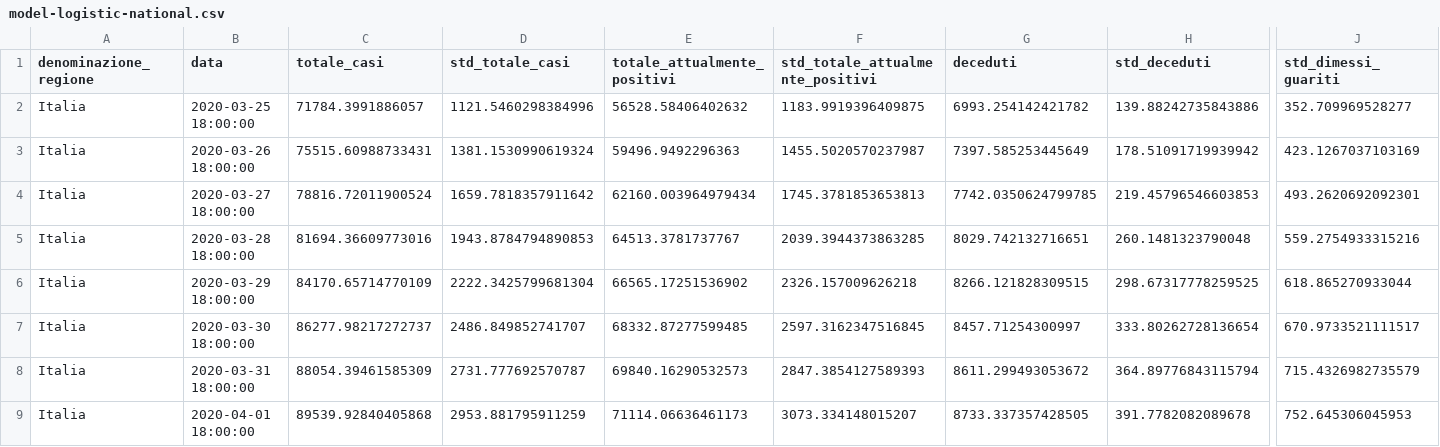
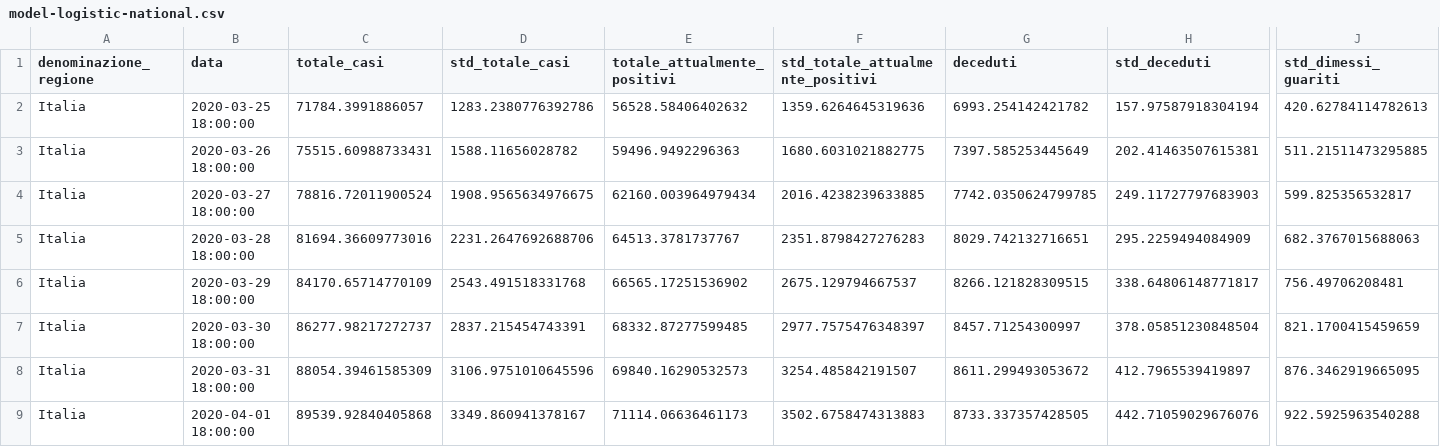
Before and after one commit to albortros/COVID-19, a CSV file: model-Logistic/model-logistic-national.csv, drawn as a sheet; only a part is shown, gaps mark what is left out; the diff covers the shown part only; the diff names each change by its address in the sheet, - before the commit and + after, or states it on an @@ line.

```diff
--- a/model-Logistic/model-logistic-national.csv
+++ b/model-Logistic/model-logistic-national.csv
-D2 (std_totale_casi): 1121.5460298384996
+D2 (std_totale_casi): 1283.2380776392786
-F2 (std_totale_attualmente_positivi): 1183.9919396409875
+F2 (std_totale_attualmente_positivi): 1359.6264645319636
-H2 (std_deceduti): 139.88242735843886
+H2 (std_deceduti): 157.97587918304194
-J2 (std_dimessi_guariti): 352.709969528277
+J2 (std_dimessi_guariti): 420.62784114782613
-D3 (std_totale_casi): 1381.1530990619324
+D3 (std_totale_casi): 1588.11656028782
-F3 (std_totale_attualmente_positivi): 1455.5020570237987
+F3 (std_totale_attualmente_positivi): 1680.6031021882775
-H3 (std_deceduti): 178.51091719939942
+H3 (std_deceduti): 202.41463507615381
-J3 (std_dimessi_guariti): 423.1267037103169
+J3 (std_dimessi_guariti): 511.21511473295885
-D4 (std_totale_casi): 1659.7818357911642
+D4 (std_totale_casi): 1908.9565634976675
-F4 (std_totale_attualmente_positivi): 1745.3781853653813
+F4 (std_totale_attualmente_positivi): 2016.4238239633885
-H4 (std_deceduti): 219.45796546603853
+H4 (std_deceduti): 249.11727797683903
-J4 (std_dimessi_guariti): 493.2620692092301
+J4 (std_dimessi_guariti): 599.825356532817
-D5 (std_totale_casi): 1943.8784794890853
+D5 (std_totale_casi): 2231.2647692688706
-F5 (std_totale_attualmente_positivi): 2039.3944373863285
+F5 (std_totale_attualmente_positivi): 2351.8798427276283
-H5 (std_deceduti): 260.1481323790048
+H5 (std_deceduti): 295.2259494084909
-J5 (std_dimessi_guariti): 559.2754933315216
+J5 (std_dimessi_guariti): 682.3767015688063
-D6 (std_totale_casi): 2222.3425799681304
+D6 (std_totale_casi): 2543.491518331768
-F6 (std_totale_attualmente_positivi): 2326.157009626218
+F6 (std_totale_attualmente_positivi): 2675.129794667537
-H6 (std_deceduti): 298.67317778259525
+H6 (std_deceduti): 338.64806148771817
-J6 (std_dimessi_guariti): 618.865270933044
+J6 (std_dimessi_guariti): 756.49706208481
-D7 (std_totale_casi): 2486.849852741707
+D7 (std_totale_casi): 2837.215454743391
-F7 (std_totale_attualmente_positivi): 2597.3162347516845
+F7 (std_totale_attualmente_positivi): 2977.7575476348397
-H7 (std_deceduti): 333.80262728136654
+H7 (std_deceduti): 378.05851230848504
-J7 (std_dimessi_guariti): 670.9733521111517
+J7 (std_dimessi_guariti): 821.1700415459659
-D8 (std_totale_casi): 2731.777692570787
+D8 (std_totale_casi): 3106.9751010645596
-F8 (std_totale_attualmente_positivi): 2847.3854127589393
+F8 (std_totale_attualmente_positivi): 3254.485842191507
-H8 (std_deceduti): 364.89776843115794
+H8 (std_deceduti): 412.7965539419897
-J8 (std_dimessi_guariti): 715.4326982735579
+J8 (std_dimessi_guariti): 876.3462919665095
-D9 (std_totale_casi): 2953.881795911259
+D9 (std_totale_casi): 3349.860941378167
-F9 (std_totale_attualmente_positivi): 3073.334148015207
+F9 (std_totale_attualmente_positivi): 3502.6758474313883
-H9 (std_deceduti): 391.7782082089678
+H9 (std_deceduti): 442.71059029676076
-J9 (std_dimessi_guariti): 752.645306045953
+J9 (std_dimessi_guariti): 922.5925963540288
```
Also changed, not shown: 24 edited cells elsewhere in this file, model-Gompertz/model-gompertz-national.csv, 3 other files.
